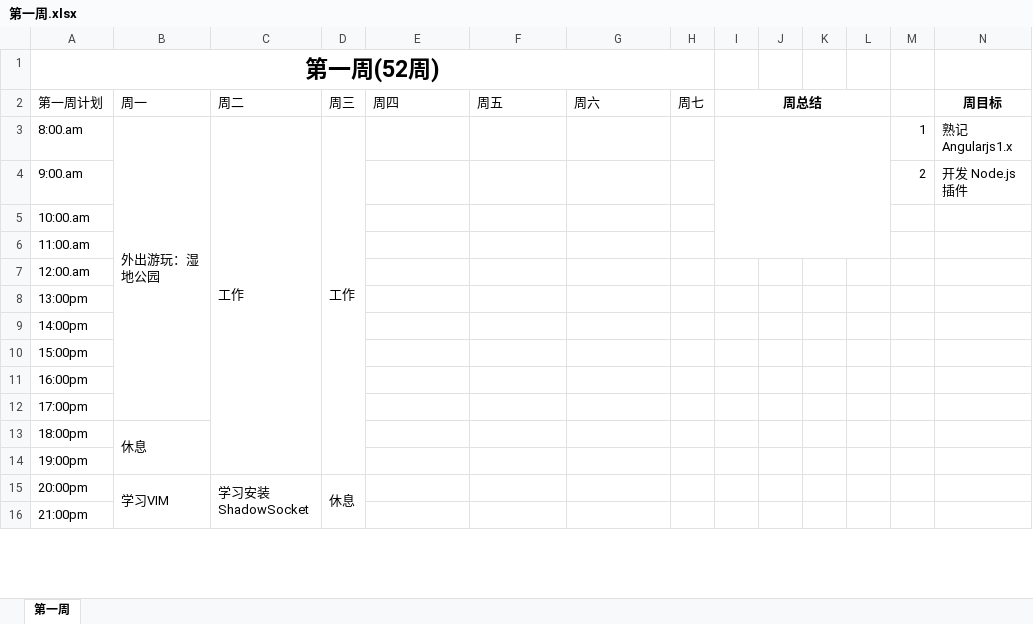
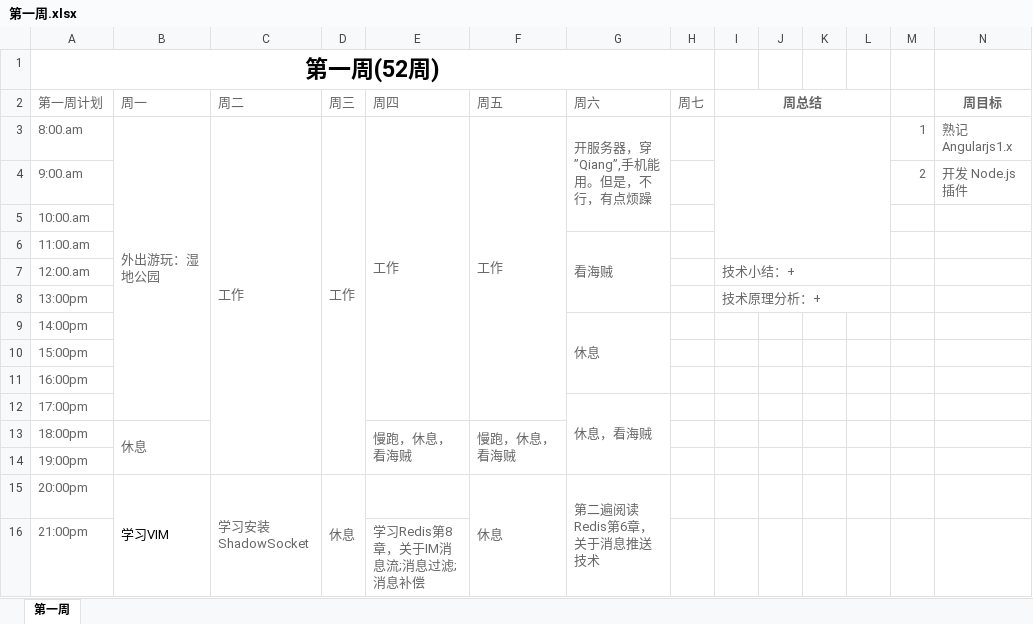
Before and after one commit to Talbot3/FlyLab, an Excel workbook: doc/2017-time-line/第一周.xlsx, sheet 第一周, drawn as a sheet; only a part is shown; values as stored, in another font and other column widths than the file's, no borders; the diff covers the shown part only; the diff names each change by its address in the sheet, - before the commit and + after, or states it on an @@ line.

```diff
--- a/doc/2017-time-line/第一周.xlsx (sheet 第一周)
+++ b/doc/2017-time-line/第一周.xlsx (sheet 第一周)
-A2:I2 text colour: black
+A2:I2 text colour: #666666
-N2 text colour: black
+N2 text colour: #666666
-A3:D3 text colour: black
+A3:D3 text colour: #666666
-E3 (周四): (empty)
+E3 (周四): 工作
+E3:E12 merged
-F3 (周五): (empty)
+F3 (周五): 工作
+F3:F12 merged
-G3 (周六): (empty)
+G3 (周六): 开服务器，穿”Qiang”,手机能用。但是，不行，有点烦躁
+G3:G5 merged
-M3:N4 text colour: black
+M3:N4 text colour: #666666
-A4:A12 text colour: black
+A4:A12 text colour: #666666
-G6 (周六): (empty)
+G6 (周六): 看海贼
+G6:G8 merged
-I7 (周总结): (empty)
+I7 (周总结): 技术小结：+
+I7:L7 merged
-I8 (周总结): (empty)
+I8 (周总结): 技术原理分析：+
+I8:L8 merged
-G9 (周六): (empty)
+G9 (周六): 休息
+G9:G11 merged
-G12 (周六): (empty)
+G12 (周六): 休息，看海贼
+G12:G14 merged
-A13:B13 text colour: black
+A13:B13 text colour: #666666
-E13 (周四): (empty)
+E13 (周四): 慢跑，休息，看海贼
+E13:E14 merged
-F13 (周五): (empty)
+F13 (周五): 慢跑，休息，看海贼
+F13:F14 merged
-A14:A16 text colour: black
+A14:A16 text colour: #666666
-C15:D15 text colour: black
+C15:D15 text colour: #666666
-F15 (周五): (empty)
+F15 (周五): 休息
+F15:F16 merged
-G15 (周六): (empty)
+G15 (周六): 第二遍阅读Redis第6章，关于消息推送技术
+G15:G17 merged
-E16 (周四): (empty)
+E16 (周四): 学习Redis第8章，关于IM消息流;消息过滤;消息补偿
+E16:E17 merged
```
Also changed, not shown: 16 edited cells and cell formats elsewhere in this sheet, 1 other file.
